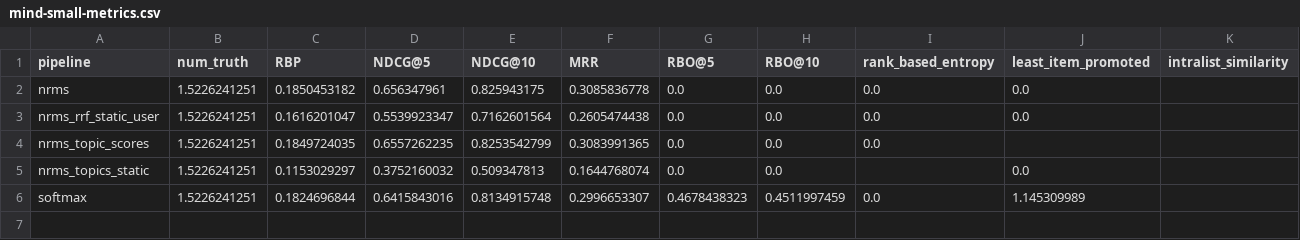
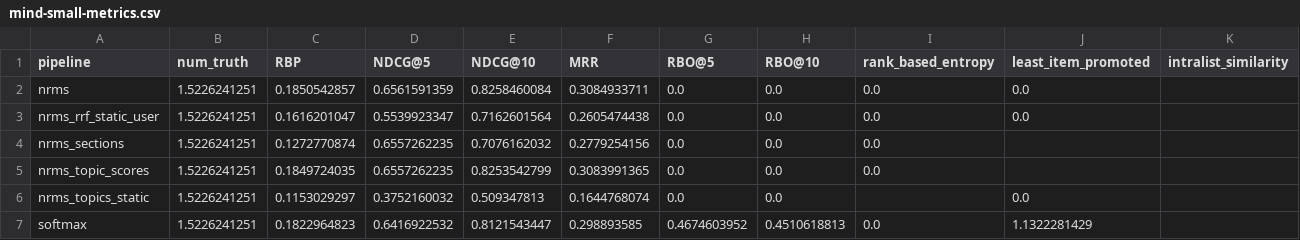
Before and after one commit to CCRI-POPROX/poprox-recommender, a CSV file: outputs/mind-small-metrics.csv, drawn as a sheet.

```diff
--- a/outputs/mind-small-metrics.csv
+++ b/outputs/mind-small-metrics.csv
@@ -1,6 +1,7 @@
 pipeline,num_truth,RBP,NDCG@5,NDCG@10,MRR,RBO@5,RBO@10,rank_based_entropy,least_item_promoted,intralist_similarity
-nrms,1.5226241251,0.1850453182,0.656347961,0.825943175,0.3085836778,0.0,0.0,0.0,0.0,
+nrms,1.5226241251,0.1850542857,0.6561591359,0.8258460084,0.3084933711,0.0,0.0,0.0,0.0,
 nrms_rrf_static_user,1.5226241251,0.1616201047,0.5539923347,0.7162601564,0.2605474438,0.0,0.0,0.0,0.0,
+nrms_sections,1.5226241251,0.1272770874,0.6557262235,0.7076162032,0.2779254156,0.0,0.0,0.0,,
 nrms_topic_scores,1.5226241251,0.1849724035,0.6557262235,0.8253542799,0.3083991365,0.0,0.0,0.0,,
 nrms_topics_static,1.5226241251,0.1153029297,0.3752160032,0.509347813,0.1644768074,0.0,0.0,,0.0,
-softmax,1.5226241251,0.1824696844,0.6415843016,0.8134915748,0.2996653307,0.4678438323,0.4511997459,0.0,1.145309989,
+softmax,1.5226241251,0.1822964823,0.6416922532,0.8121543447,0.298893585,0.4674603952,0.4510618813,0.0,1.1322281429,
```
Also changed, not shown: outputs/mind-small-tasks.csv, outputs/mind-subset-metrics.csv, 24 other files.
